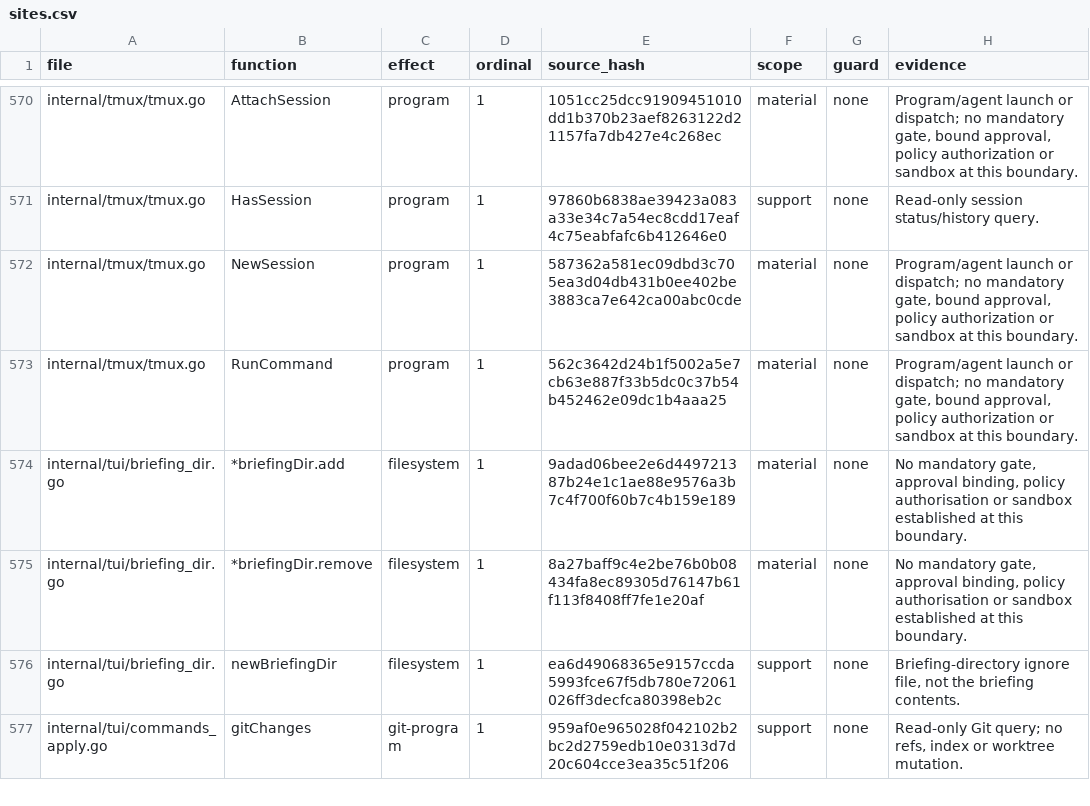
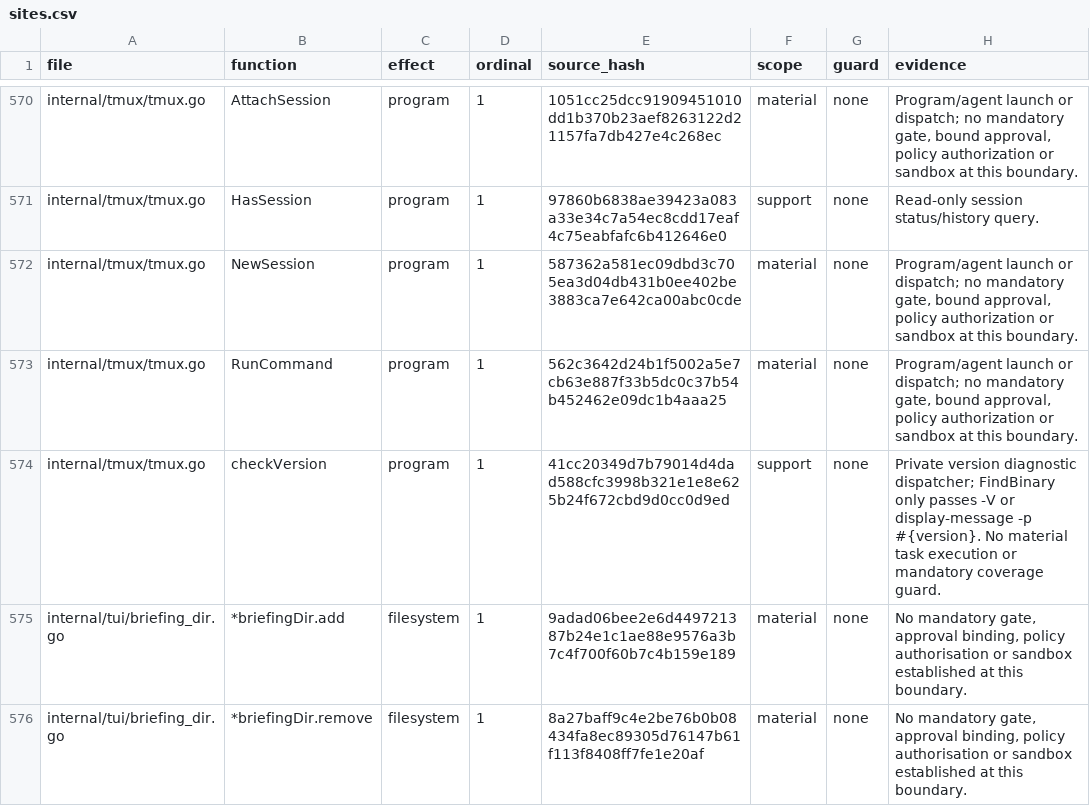
Before and after one commit to Zen1th53/marshal, a CSV file: tools/effect-inventory/sites.csv, drawn as a sheet; only a part is shown, gaps mark what is left out; the shorter side is filled out with more unchanged rows; the diff names each change by its address in the sheet, - before the commit and + after, or states it on an @@ line.

Commit message:
chore(release): refresh the coverage inventory

```diff
--- a/tools/effect-inventory/sites.csv
+++ b/tools/effect-inventory/sites.csv
+row 574: internal/tmux/tmux.go | checkVersion | program | 1 | 41cc20349d7b79014d4dad588cfc3998b321e1e8e625b24f672cbd9d0cc0d9ed | support | none | Private version diagnostic dispatcher; FindBinary only passes -V or display-message -p #{version}. No material task execution or mandatory coverage guard.
```
